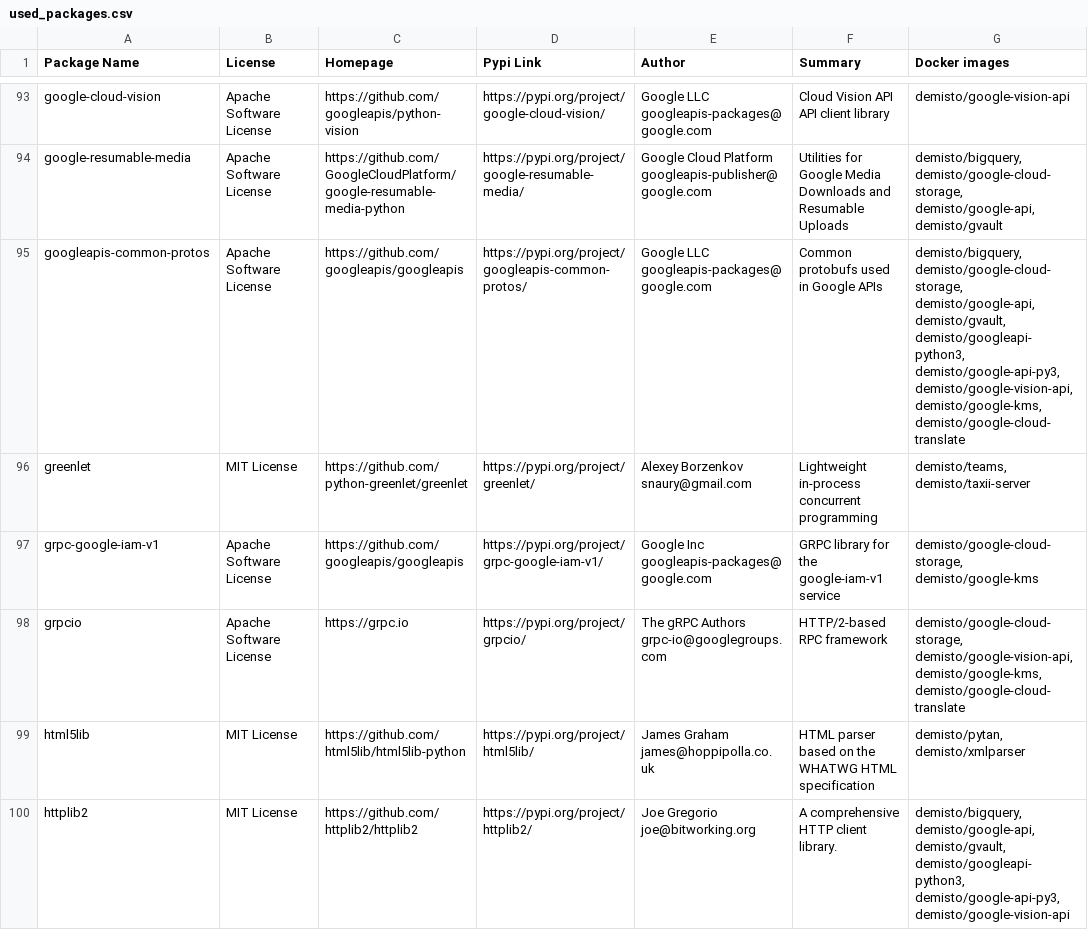
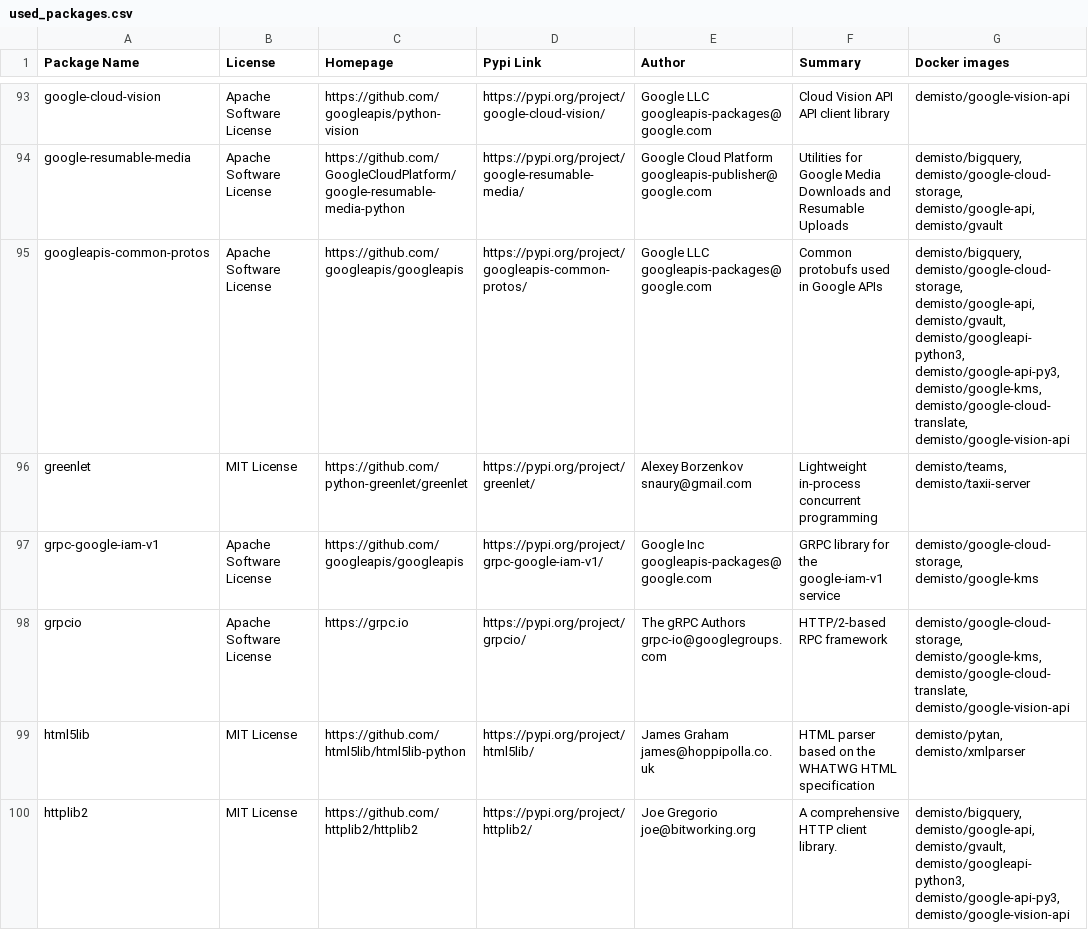
Before and after one commit to yalonso7/dockerfiles, a CSV file: used_packages.csv, drawn as a sheet; only a part is shown, gaps mark what is left out; the diff covers the shown part only.

Commit message:
Sun Mar 22 01:02:23 UTC 2020: automatic docker repository update

```diff
--- a/used_packages.csv
+++ b/used_packages.csv
@@ -94,6 +94,6 @@ google-cloud-vision,Apache Software License,https://github.com/googleapis/python
 google-resumable-media,Apache Software License,https://github.com/GoogleCloudPlatform/google-resumable-media-python,https://pypi.org/project/google-resumable-media/,Google Cloud Platform googleapis-publisher@google.com,Utilities for Google Media Downloads and Resumable Uploads,"demisto/bigquery, demisto/google-cloud-storage, demisto/google-api, demisto/gvault"
-googleapis-common-protos,Apache Software License,https://github.com/googleapis/googleapis,https://pypi.org/project/googleapis-common-protos/,Google LLC googleapis-packages@google.com,Common protobufs used in Google APIs,"demisto/bigquery, demisto/google-cloud-storage, demisto/google-api, demisto/gvault, demisto/googleapi-python3, demisto/google-api-py3, demisto/google-vision-api, demisto/google-kms, demisto/google-cloud-translate"
+googleapis-common-protos,Apache Software License,https://github.com/googleapis/googleapis,https://pypi.org/project/googleapis-common-protos/,Google LLC googleapis-packages@google.com,Common protobufs used in Google APIs,"demisto/bigquery, demisto/google-cloud-storage, demisto/google-api, demisto/gvault, demisto/googleapi-python3, demisto/google-api-py3, demisto/google-kms, demisto/google-cloud-translate, demisto/google-vision-api"
 greenlet,MIT License,https://github.com/python-greenlet/greenlet,https://pypi.org/project/greenlet/,Alexey Borzenkov snaury@gmail.com,Lightweight in-process concurrent programming,"demisto/teams, demisto/taxii-server"
 grpc-google-iam-v1,Apache Software License,https://github.com/googleapis/googleapis,https://pypi.org/project/grpc-google-iam-v1/,Google Inc googleapis-packages@google.com,GRPC library for the google-iam-v1 service,"demisto/google-cloud-storage, demisto/google-kms"
-grpcio,Apache Software License,https://grpc.io,https://pypi.org/project/grpcio/,The gRPC Authors grpc-io@googlegroups.com,HTTP/2-based RPC framework,"demisto/google-cloud-storage, demisto/google-vision-api, demisto/google-kms, demisto/google-cloud-translate"
+grpcio,Apache Software License,https://grpc.io,https://pypi.org/project/grpcio/,The gRPC Authors grpc-io@googlegroups.com,HTTP/2-based RPC framework,"demisto/google-cloud-storage, demisto/google-kms, demisto/google-cloud-translate, demisto/google-vision-api"
 html5lib,MIT License,https://github.com/html5lib/html5lib-python,https://pypi.org/project/html5lib/,James Graham james@hoppipolla.co.uk,HTML parser based on the WHATWG HTML specification,"demisto/pytan, demisto/xmlparser"
```
Also changed, not shown: 31 edited cells elsewhere in this file, 7 other files.
